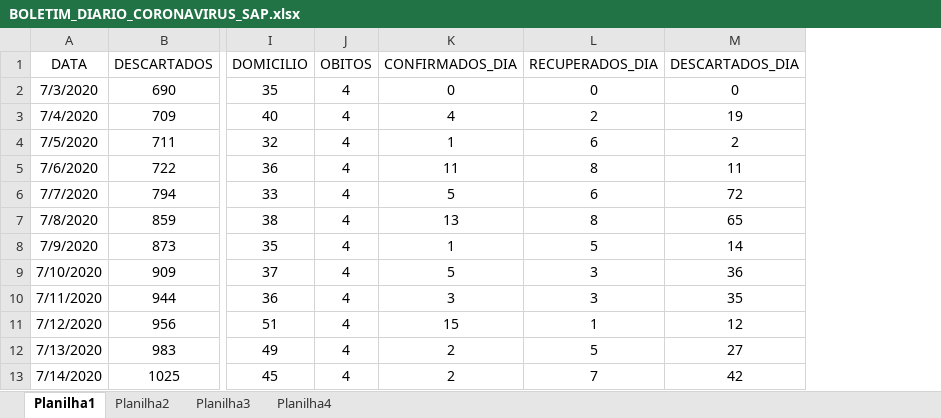
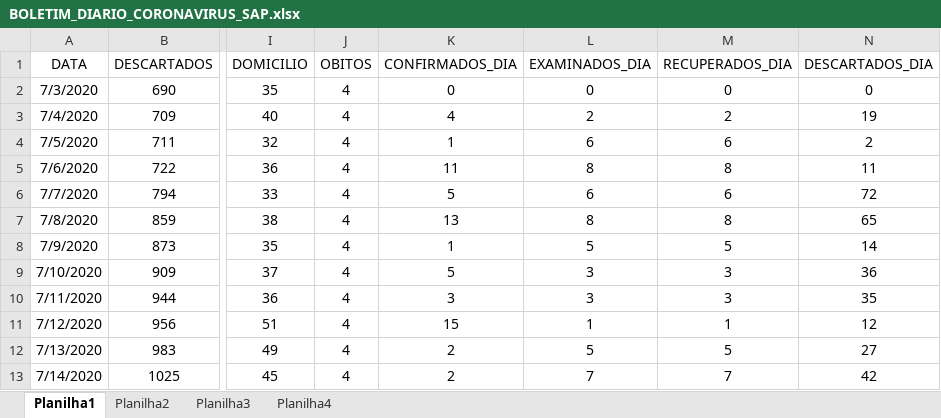
Before and after one commit to GiliardGodoi/covid-sap-data, an Excel workbook: data/raw/BOLETIM_DIARIO_CORONAVIRUS_SAP.xlsx, sheet Planilha1, drawn as a sheet; only a part is shown, gaps mark what is left out; values as stored, in another font and other column widths than the file's, no borders; the diff names each change by its address in the sheet, - before the commit and + after, or states it on an @@ line.

Commit message:
add attrib EXAMINADOS_DIA

```diff
--- a/data/raw/BOLETIM_DIARIO_CORONAVIRUS_SAP.xlsx (sheet Planilha1)
+++ b/data/raw/BOLETIM_DIARIO_CORONAVIRUS_SAP.xlsx (sheet Planilha1)
+column L (EXAMINADOS_DIA), rows 2-13: 0 | 2 | 6 | 8 | 6 | 8 | 5 | 3 | 3 | 1 | 5 | 7
```
